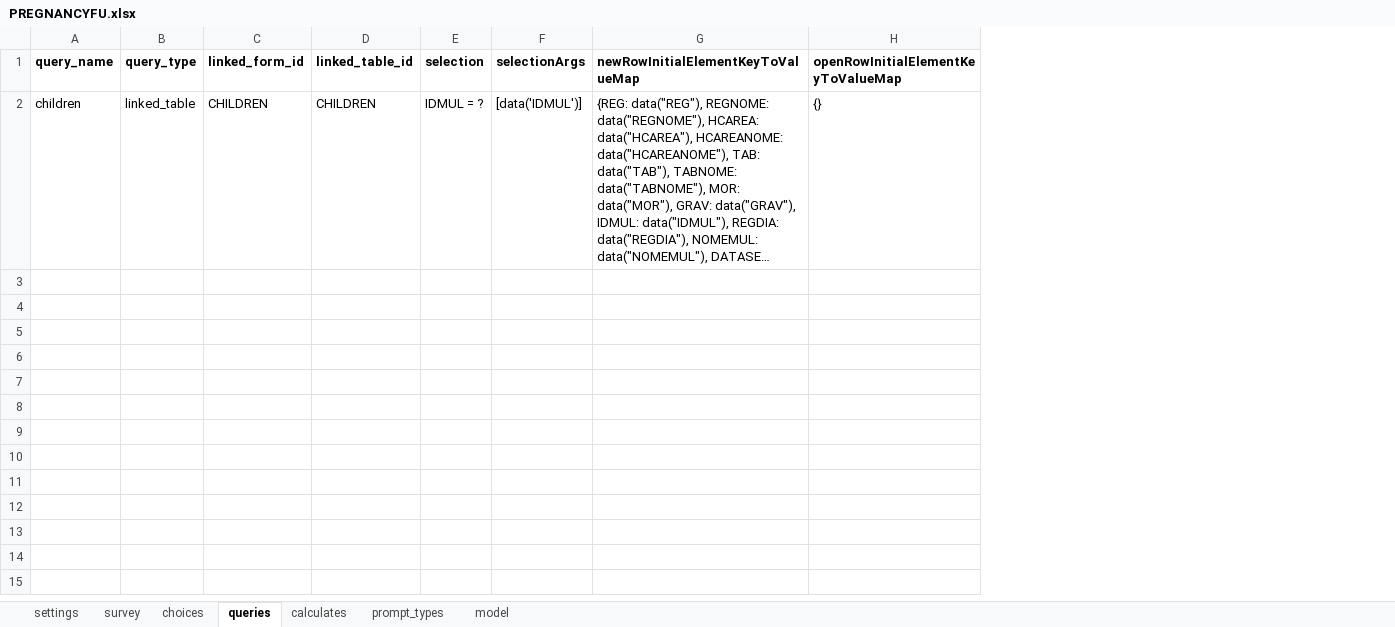
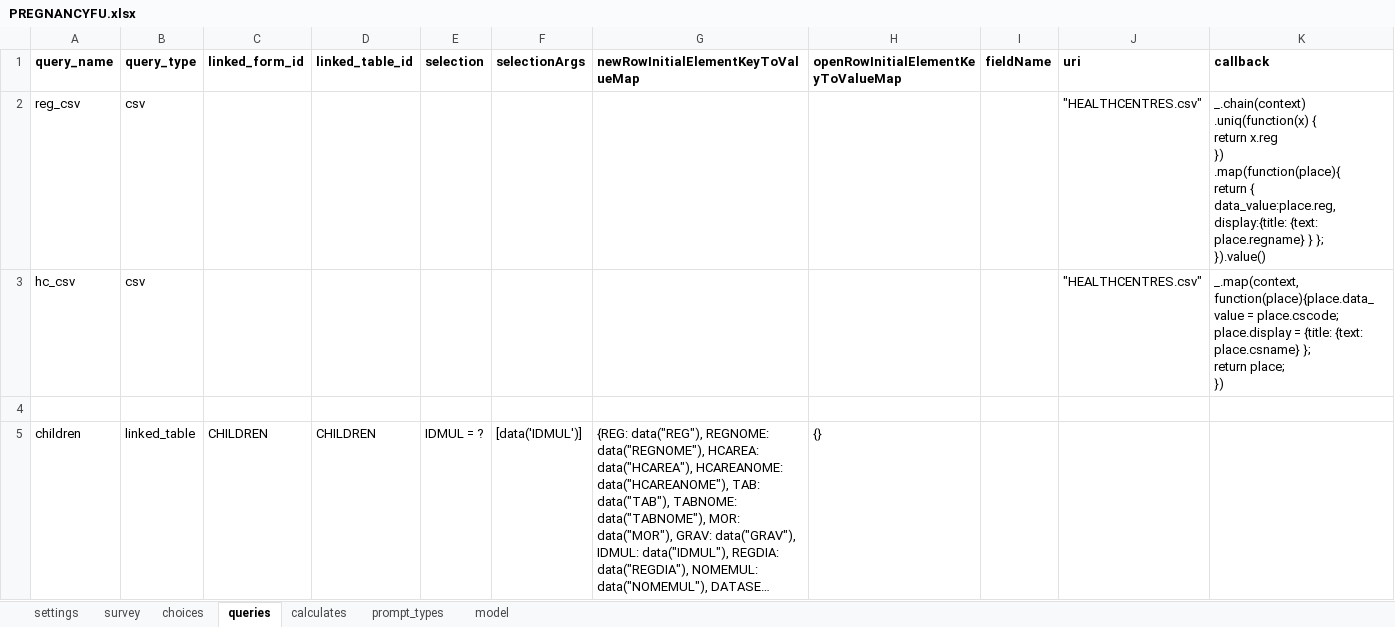
Before and after one commit to BandimHealthProject/Equipa, an Excel workbook: app/config/tables/PREGNANCIES/Forms/PREGNANCYFU/PREGNANCYFU.xlsx, sheet queries, drawn as a sheet; long unchanged cells end in …; values as stored, in another font and other column widths than the file's, no borders; addresses are those after the commit; ↵ is a line break in a cell; the diff names each change by its address in the sheet, - before the commit and + after, or states it on an @@ line.

Commit message:
Added place of birth to FU

```diff
--- a/app/config/tables/PREGNANCIES/Forms/PREGNANCYFU/PREGNANCYFU.xlsx (sheet queries)
+++ b/app/config/tables/PREGNANCIES/Forms/PREGNANCYFU/PREGNANCYFU.xlsx (sheet queries)
+column I (fieldName), empty
+column J (uri), empty
+column K (callback), empty
+row 2: reg_csv | csv |  |  |  |  |  |  |  | "HEALTHCENTRES.csv" | _.chain(context) ↵ .uniq(function(x) { ↵ return x.reg ↵ }) ↵ .map(function(place){ ↵ return { ↵ data_value:place.reg, ↵ display:{title: {text: place.regname} } }; ↵ }).value()
+row 3: hc_csv | csv |  |  |  |  |  |  |  | "HEALTHCENTRES.csv" | _.map(context, function(place){place.data_value = place.cscode; ↵ place.display = {title: {text: place.csname} }; ↵ return place; ↵ })
+row 4: (empty)
```
Also changed, not shown: sheet survey, sheet model, sheet choices, app/config/tables/PREGNANCIES/Forms/PREGNANCIES/PREGNANCIES.xlsx, 4 other files.
